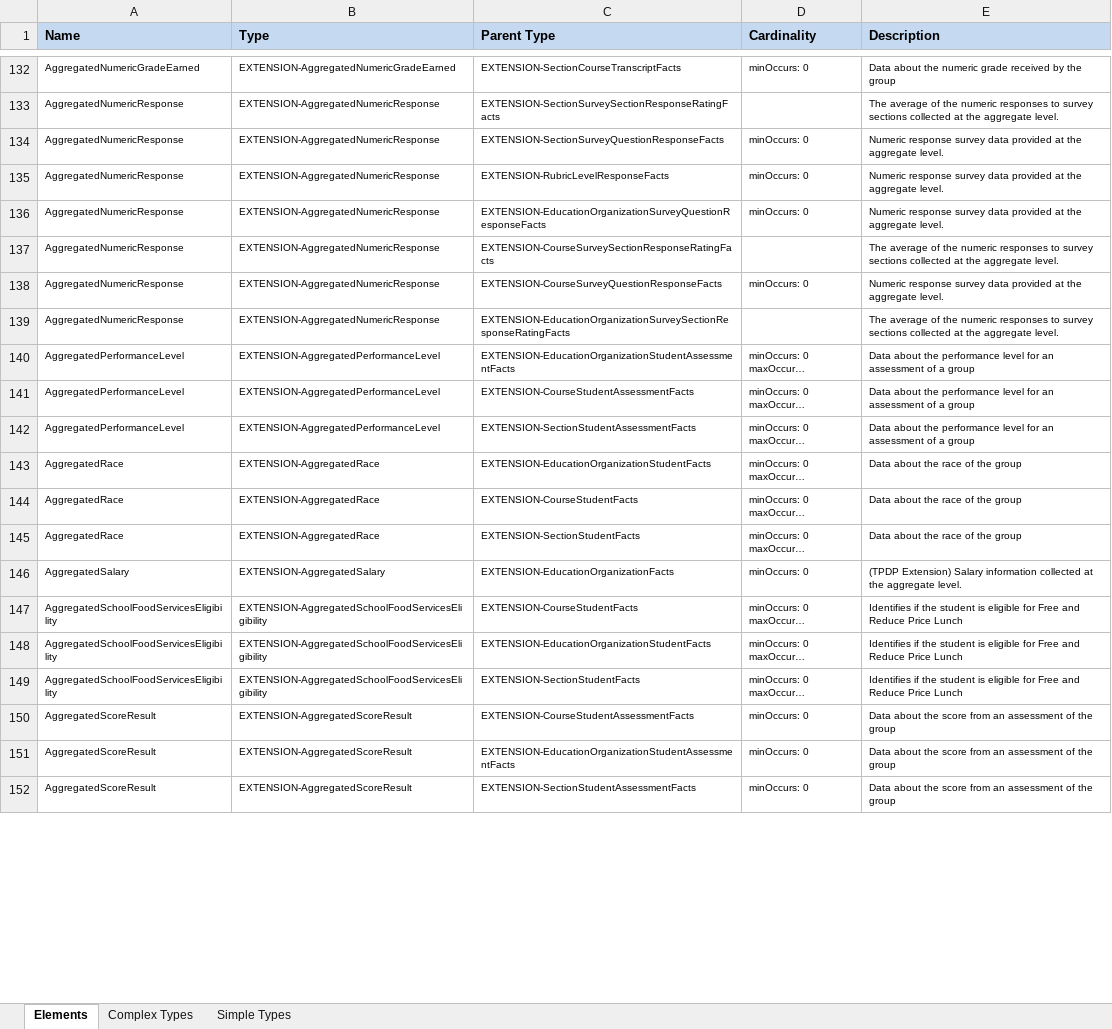
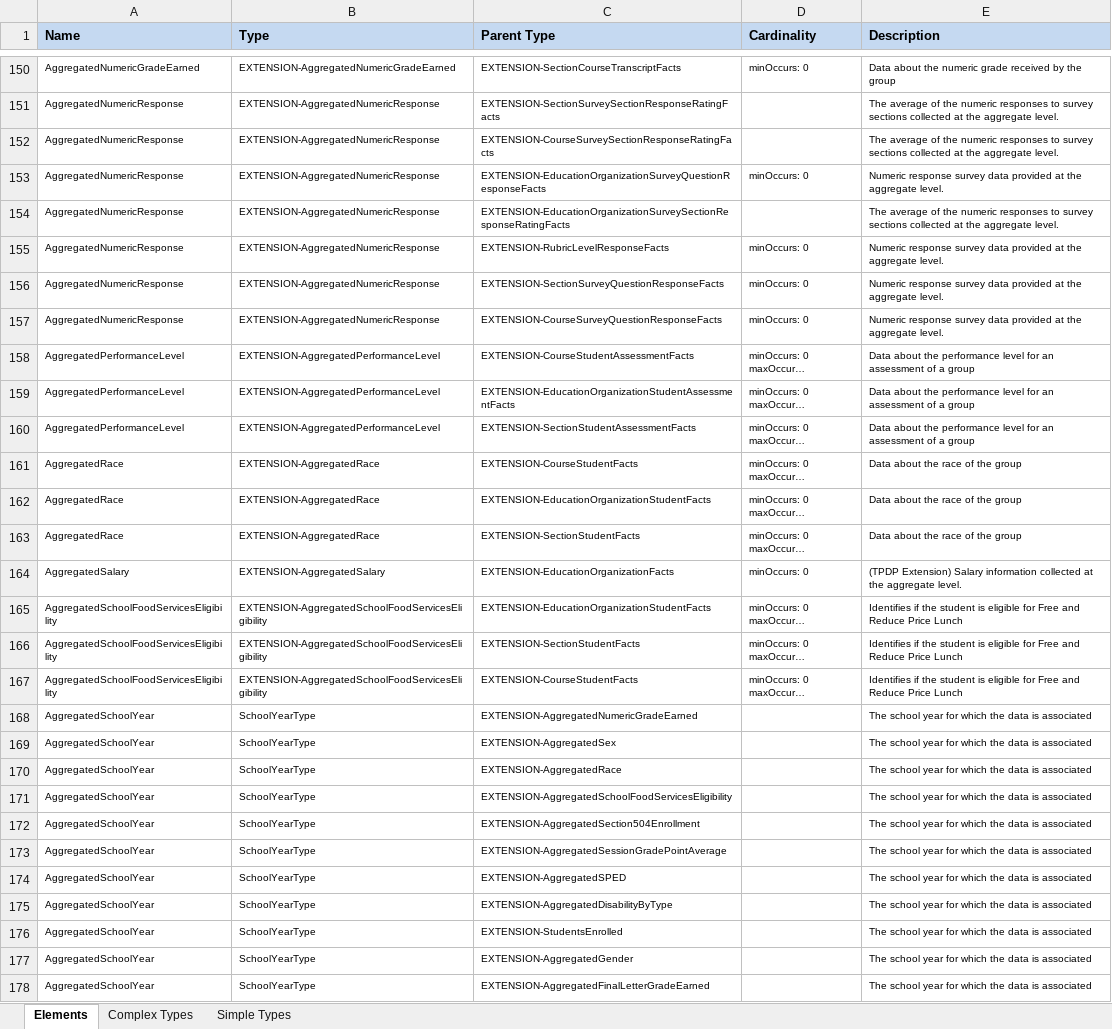
Before and after one commit to KleinISD-EdFi/MetaEd-TPDP-Files, an Excel workbook: MetaEdOutput/DataDictionary/Public-Ed-Fi-XML-Data-Dictionary.xlsx, sheet Elements, drawn as a sheet; only a part is shown, gaps mark what is left out; the shorter side is filled out with more unchanged rows; long unchanged cells end in …; values as stored, in another font and other column widths than the file's, no borders; the diff covers the shown part only; the diff names each change by its address in the sheet, - before the commit and + after, or states it on an @@ line.

```diff
--- a/MetaEdOutput/DataDictionary/Public-Ed-Fi-XML-Data-Dictionary.xlsx (sheet Elements)
+++ b/MetaEdOutput/DataDictionary/Public-Ed-Fi-XML-Data-Dictionary.xlsx (sheet Elements)
@@ row 136 moved to row 153: AggregatedNumericResponse @@
@@ row 135 moved to row 155: AggregatedNumericResponse @@
@@ row 134 moved to row 156: AggregatedNumericResponse @@
@@ row 138 moved to row 157: AggregatedNumericResponse @@
@@ row 140 moved to row 159: AggregatedPerformanceLevel @@
@@ row 143 moved to row 162: AggregatedRace @@
@@ row 150 moved to row 188: AggregatedScoreResult @@
@@ row 151 moved to row 187: AggregatedScoreResult @@
@@ row 147 moved to row 167: AggregatedSchoolFoodServicesEligibility @@
+row 168: AggregatedSchoolYear | SchoolYearType | EXTENSION-AggregatedNumericGradeEarned |  | The school year for which the data is associated
+row 169: AggregatedSchoolYear | SchoolYearType | EXTENSION-AggregatedSex |  | The school year for which the data is associated
+row 170: AggregatedSchoolYear | SchoolYearType | EXTENSION-AggregatedRace |  | The school year for which the data is associated
+row 171: AggregatedSchoolYear | SchoolYearType | EXTENSION-AggregatedSchoolFoodServicesEligibility |  | The school year for which the data is associated
+row 172: AggregatedSchoolYear | SchoolYearType | EXTENSION-AggregatedSection504Enrollment |  | The school year for which the data is associated
+row 173: AggregatedSchoolYear | SchoolYearType | EXTENSION-AggregatedSessionGradePointAverage |  | The school year for which the data is associated
+row 174: AggregatedSchoolYear | SchoolYearType | EXTENSION-AggregatedSPED |  | The school year for which the data is associated
+row 175: AggregatedSchoolYear | SchoolYearType | EXTENSION-AggregatedDisabilityByType |  | The school year for which the data is associated
+row 176: AggregatedSchoolYear | SchoolYearType | EXTENSION-StudentsEnrolled |  | The school year for which the data is associated
+row 177: AggregatedSchoolYear | SchoolYearType | EXTENSION-AggregatedGender |  | The school year for which the data is associated
+row 178: AggregatedSchoolYear | SchoolYearType | EXTENSION-AggregatedFinalLetterGradeEarned |  | The school year for which the data is associated
```
Also changed, not shown: 25 added rows and 725 moved rows elsewhere in this sheet, sheet Complex Types, MetaEdOutput/DataDictionary/Public-Ed-Fi-SQL-Data-Dictionary.xlsx, MetaEdOutput/Ed-Fi-Handbook/Ed-Fi-Handbook.xlsx, 22 other files.
